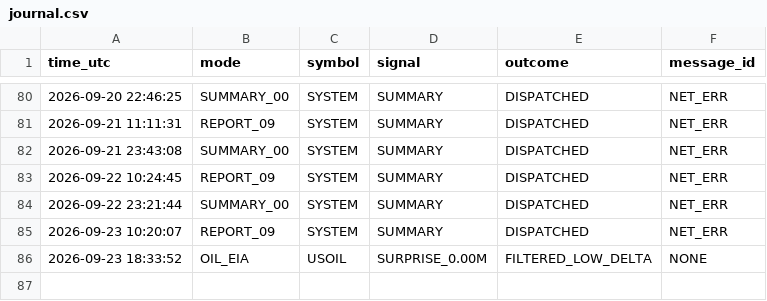
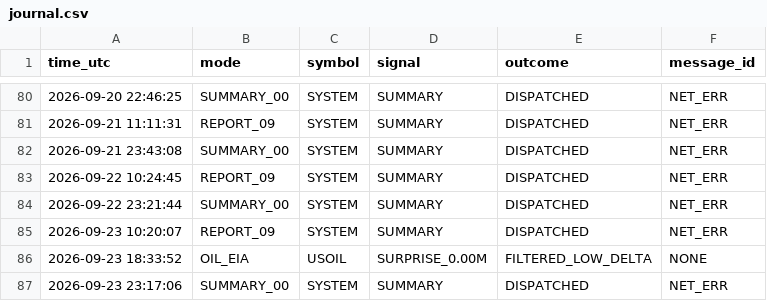
Before and after one commit to davletov555-glitch/orion-sentinel, a CSV file: data/journal.csv, drawn as a sheet; only a part is shown, gaps mark what is left out.

```diff
--- a/data/journal.csv
+++ b/data/journal.csv
@@ -86 +86,2 @@ time_utc,mode,symbol,signal,outcome,message_id
 2026-09-23 18:33:52,OIL_EIA,USOIL,SURPRISE_0.00M,FILTERED_LOW_DELTA,NONE
+2026-09-23 23:17:06,SUMMARY_00,SYSTEM,SUMMARY,DISPATCHED,NET_ERR
```
